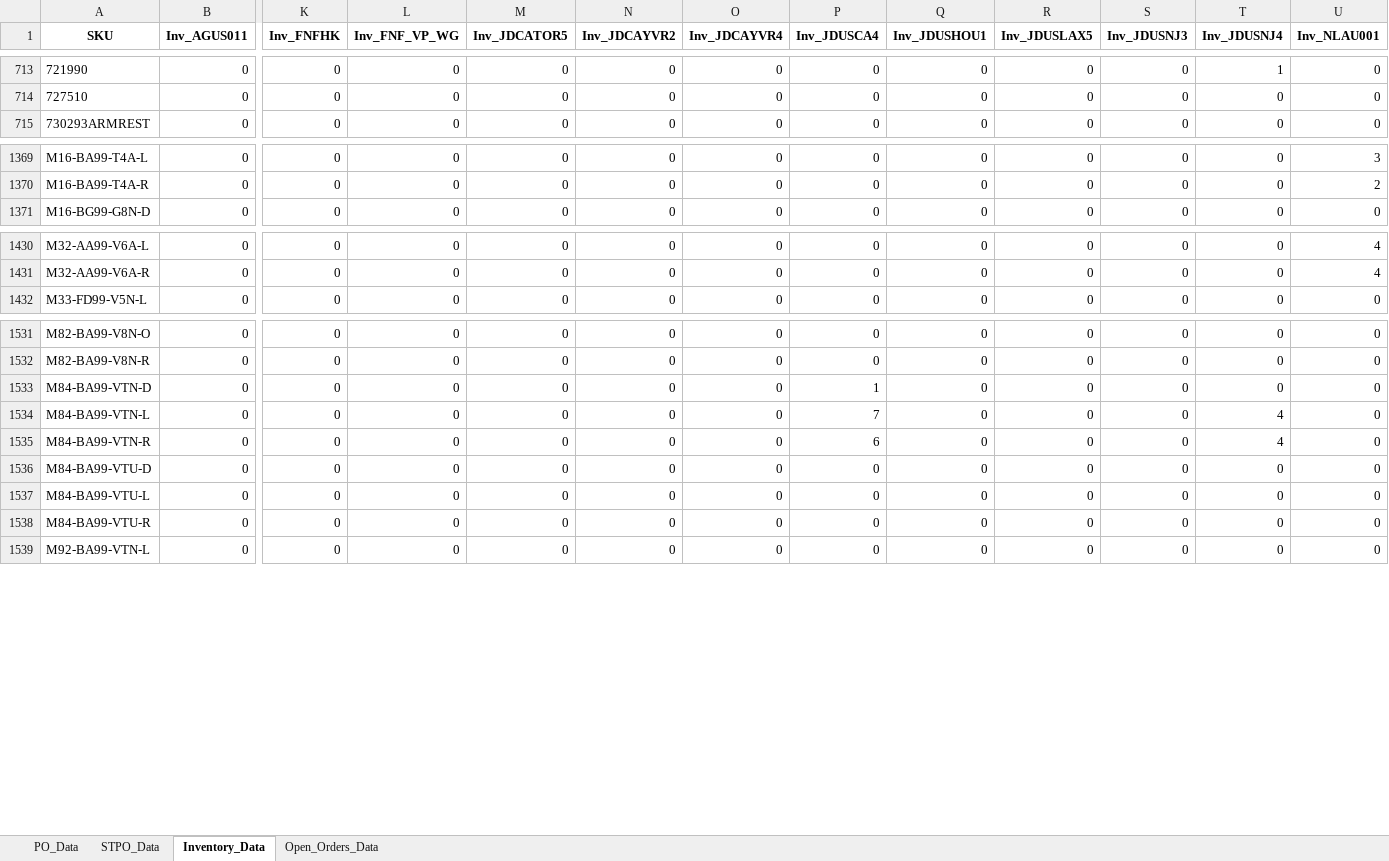
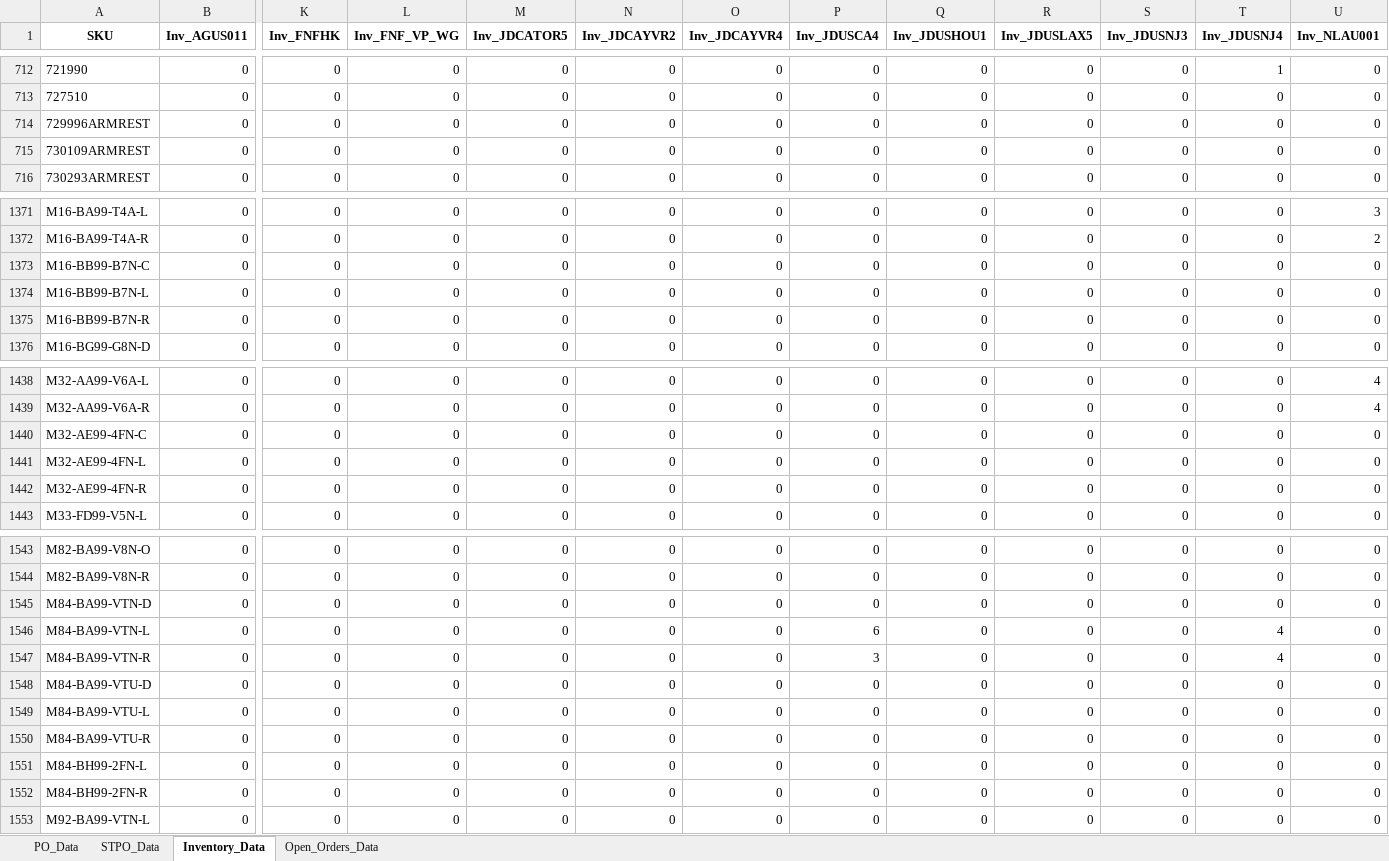
Before and after one commit to tom-valencia/eta-eccang-report, an Excel workbook: eccang_eta_report.xlsx, sheet Inventory_Data, drawn as a sheet; only a part is shown, gaps mark what is left out; values as stored, in another font and other column widths than the file's, no borders; addresses are those after the commit; rows hold the shown columns only; the diff covers the shown part only; the diff names each change by its address in the sheet, - before the commit and + after, or states it on an @@ line.

```diff
--- a/eccang_eta_report.xlsx (sheet Inventory_Data)
+++ b/eccang_eta_report.xlsx (sheet Inventory_Data)
+row 714: 729996ARMREST | 0 | 0 | 0 | 0 | 0 | 0 | 0 | 0 | 0 | 0 | 0 | 0
+row 715: 730109ARMREST | 0 | 0 | 0 | 0 | 0 | 0 | 0 | 0 | 0 | 0 | 0 | 0
+row 1373: M16-BB99-B7N-C | 0 | 0 | 0 | 0 | 0 | 0 | 0 | 0 | 0 | 0 | 0 | 0
+row 1374: M16-BB99-B7N-L | 0 | 0 | 0 | 0 | 0 | 0 | 0 | 0 | 0 | 0 | 0 | 0
+row 1375: M16-BB99-B7N-R | 0 | 0 | 0 | 0 | 0 | 0 | 0 | 0 | 0 | 0 | 0 | 0
+row 1440: M32-AE99-4FN-C | 0 | 0 | 0 | 0 | 0 | 0 | 0 | 0 | 0 | 0 | 0 | 0
+row 1441: M32-AE99-4FN-L | 0 | 0 | 0 | 0 | 0 | 0 | 0 | 0 | 0 | 0 | 0 | 0
+row 1442: M32-AE99-4FN-R | 0 | 0 | 0 | 0 | 0 | 0 | 0 | 0 | 0 | 0 | 0 | 0
-P1545 (Inv_JDUSCA4): 1
+P1545 (Inv_JDUSCA4): 0
-P1546 (Inv_JDUSCA4): 7
+P1546 (Inv_JDUSCA4): 6
-P1547 (Inv_JDUSCA4): 6
+P1547 (Inv_JDUSCA4): 3
+row 1551: M84-BH99-2FN-L | 0 | 0 | 0 | 0 | 0 | 0 | 0 | 0 | 0 | 0 | 0 | 0
+row 1552: M84-BH99-2FN-R | 0 | 0 | 0 | 0 | 0 | 0 | 0 | 0 | 0 | 0 | 0 | 0
```
Also changed, not shown: 8 added rows, 2 removed rows and 111 edited cells elsewhere in this sheet, sheet Open_Orders_Data, sheet STPO_Data, sheet PO_Data.
